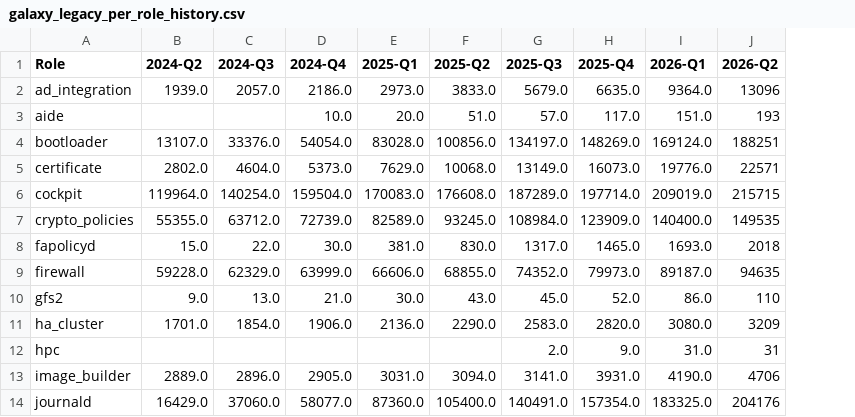
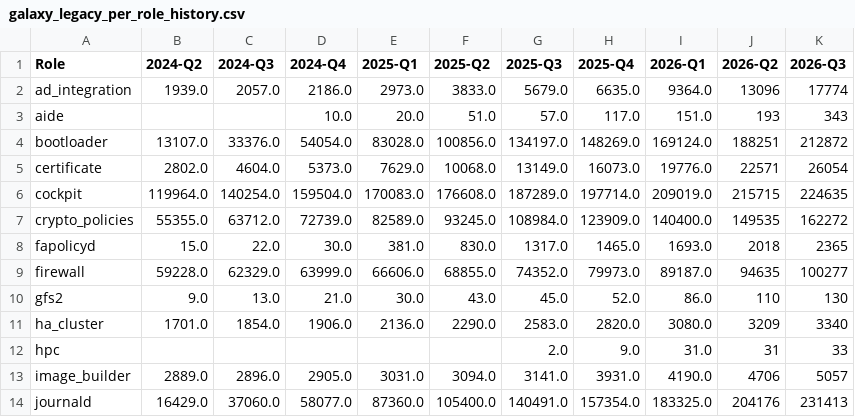
Before and after one commit to linux-system-roles/linux-system-roles-upstream-metrics, a CSV file: data/galaxy_legacy_per_role_history.csv, drawn as a sheet; only a part is shown; the diff names each change by its address in the sheet, - before the commit and + after, or states it on an @@ line.

```diff
--- a/data/galaxy_legacy_per_role_history.csv
+++ b/data/galaxy_legacy_per_role_history.csv
+column K (2026-Q3), rows 2-14: 17774 | 343 | 212872 | 26054 | 224635 | 162272 | 2365 | 100277 | 130 | 3340 | 33 | 5057 | 231413
```
Also changed, not shown: data/galaxy_collections_cumulative.csv, data/galaxy_collections_summary.csv, 18 other files.
